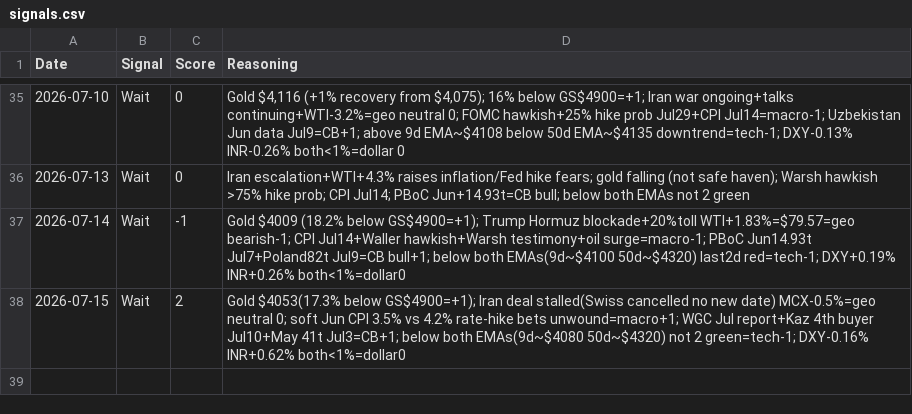
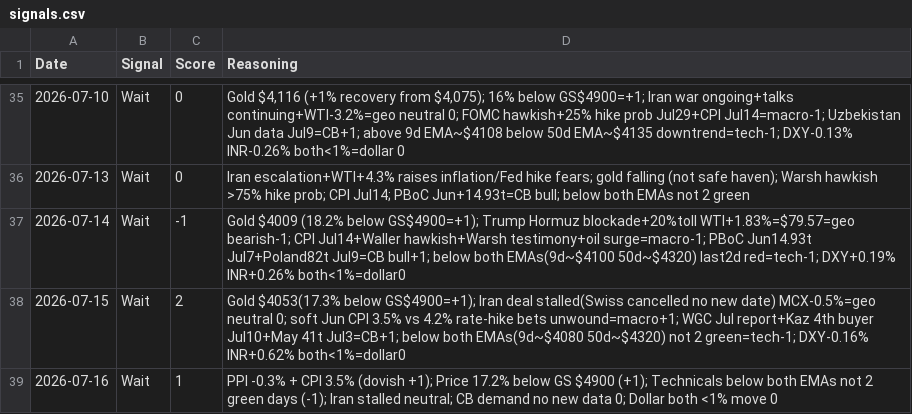
Before and after one commit to divyangshah97/gold-prediction-ai, a CSV file: signals/signals.csv, drawn as a sheet; only a part is shown, gaps mark what is left out.

```diff
--- a/signals/signals.csv
+++ b/signals/signals.csv
@@ -38 +38,2 @@ Date,Signal,Score,Reasoning
 2026-07-15,Wait,2,"Gold $4053(17.3% below GS$4900=+1); Iran deal stalled(Swiss cancelled no new date) MCX-0.5%=geo neutral 0; soft Jun CPI 3.5% vs 4.2% rate-hike bets unwound=macro+1; WGC Jul report+Kaz 4th buyer Jul10+May 41t Jul3=CB+1; below both EMAs(9d~$4080 50d~$4320) not 2 green=tech-1; DXY-0.16% INR+0.62% both<1%=dollar0"
+2026-07-16,Wait,1,"PPI -0.3% + CPI 3.5% (dovish +1); Price 17.2% below GS $4900 (+1); Technicals below both EMAs not 2 green days (-1); Iran stalled neutral; CB demand no new data 0; Dollar both <1% move 0"
```
Also changed, not shown: prices/prices.csv, 10 other files.
